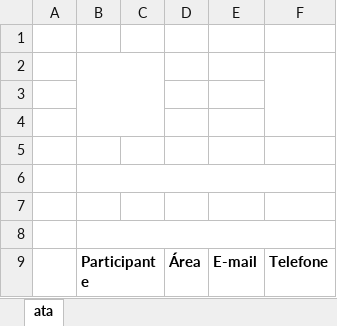
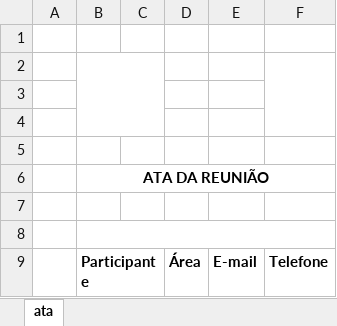
Before and after one commit to BureauTech/ProjectSisatas, an Excel workbook: server/sisata/src/main/resources/templates/template.xlsx, sheet ata, drawn as a sheet; values as stored, in another font and other column widths than the file's, no borders; charts and pictures not drawn; the diff names each change by its address in the sheet, - before the commit and + after, or states it on an @@ line.

```diff
--- a/server/sisata/src/main/resources/templates/template.xlsx (sheet ata)
+++ b/server/sisata/src/main/resources/templates/template.xlsx (sheet ata)
-B6: (empty)
+B6: ATA DA REUNIÃO
```
Also changed, not shown: charts or pictures, server/sisata/target/classes/templates/template.xlsx, 2 other files.
